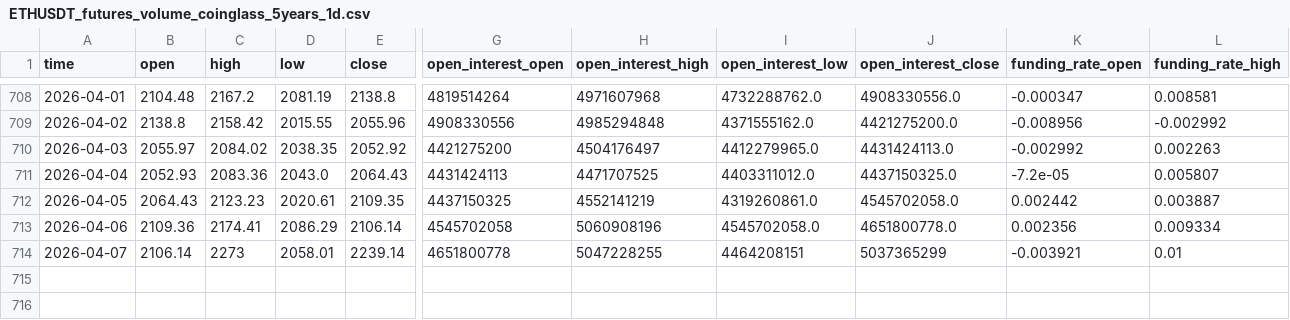
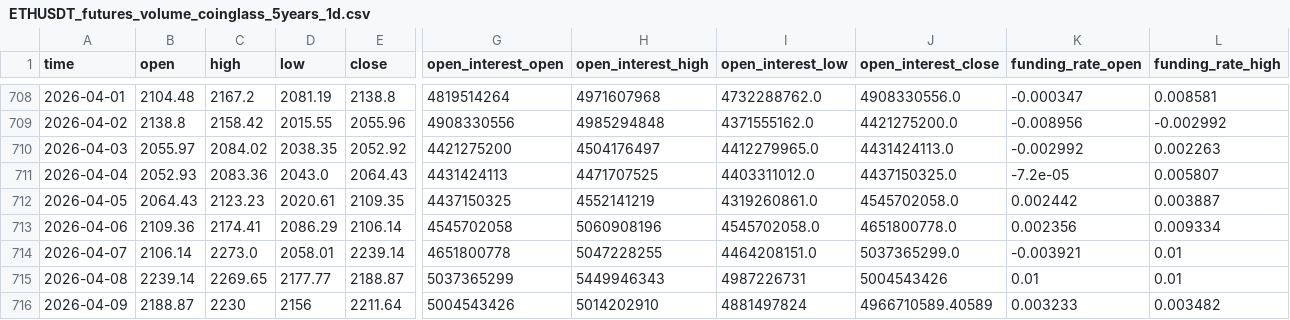
Before and after one commit to rocker0516/TradeTrainMode, a CSV file: Data/ETHUSDT_futures_volume_coinglass_5years_1d.csv, drawn as a sheet; only a part is shown, gaps mark what is left out; rows hold the shown columns only; the diff names each change by its address in the sheet, - before the commit and + after, or states it on an @@ line.

```diff
--- a/Data/ETHUSDT_futures_volume_coinglass_5years_1d.csv
+++ b/Data/ETHUSDT_futures_volume_coinglass_5years_1d.csv
-C714 (high): 2273
+C714 (high): 2273.0
-I714 (open_interest_low): 4464208151
+I714 (open_interest_low): 4464208151.0
-J714 (open_interest_close): 5037365299
+J714 (open_interest_close): 5037365299.0
+row 715: 2026-04-08 | 2239.14 | 2269.65 | 2177.77 | 2188.87 | 5037365299 | 5449946343 | 4987226731 | 5004543426 | 0.01 | 0.01
+row 716: 2026-04-09 | 2188.87 | 2230 | 2156 | 2211.64 | 5004543426 | 5014202910 | 4881497824 | 4966710589.40589 | 0.003233 | 0.003482
```
Also changed, not shown: Data/1000PEPEUSDT_futures_volume_coinglass_5years_1d.csv, Data/BTCUSDT_futures_volume_coinglass_5years_1d.csv, 31 other files.
